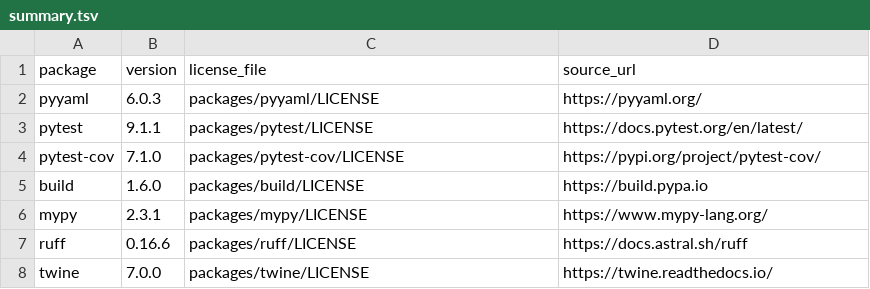
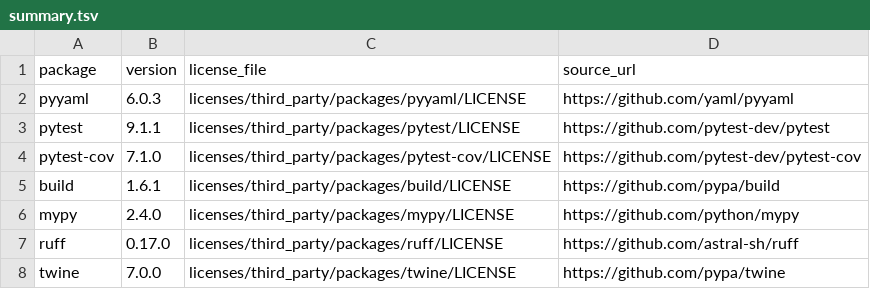
Before and after one commit to andreagemma/dictparser, a TSV file: licenses/third_party/summary.tsv, drawn as a sheet.

```diff
--- a/licenses/third_party/summary.tsv
+++ b/licenses/third_party/summary.tsv
@@ -1,8 +1,8 @@
 package	version	license_file	source_url
-pyyaml	6.0.3	packages/pyyaml/LICENSE	https://pyyaml.org/
-pytest	9.1.1	packages/pytest/LICENSE	https://docs.pytest.org/en/latest/
-pytest-cov	7.1.0	packages/pytest-cov/LICENSE	https://pypi.org/project/pytest-cov/
-build	1.6.0	packages/build/LICENSE	https://build.pypa.io
-mypy	2.3.1	packages/mypy/LICENSE	https://www.mypy-lang.org/
-ruff	0.16.6	packages/ruff/LICENSE	https://docs.astral.sh/ruff
-twine	7.0.0	packages/twine/LICENSE	https://twine.readthedocs.io/
+pyyaml	6.0.3	licenses/third_party/packages/pyyaml/LICENSE	https://github.com/yaml/pyyaml
+pytest	9.1.1	licenses/third_party/packages/pytest/LICENSE	https://github.com/pytest-dev/pytest
+pytest-cov	7.1.0	licenses/third_party/packages/pytest-cov/LICENSE	https://github.com/pytest-dev/pytest-cov
+build	1.6.1	licenses/third_party/packages/build/LICENSE	https://github.com/pypa/build
+mypy	2.4.0	licenses/third_party/packages/mypy/LICENSE	https://github.com/python/mypy
+ruff	0.17.0	licenses/third_party/packages/ruff/LICENSE	https://github.com/astral-sh/ruff
+twine	7.0.0	licenses/third_party/packages/twine/LICENSE	https://github.com/pypa/twine
```
Also changed, not shown: 13 other files.
